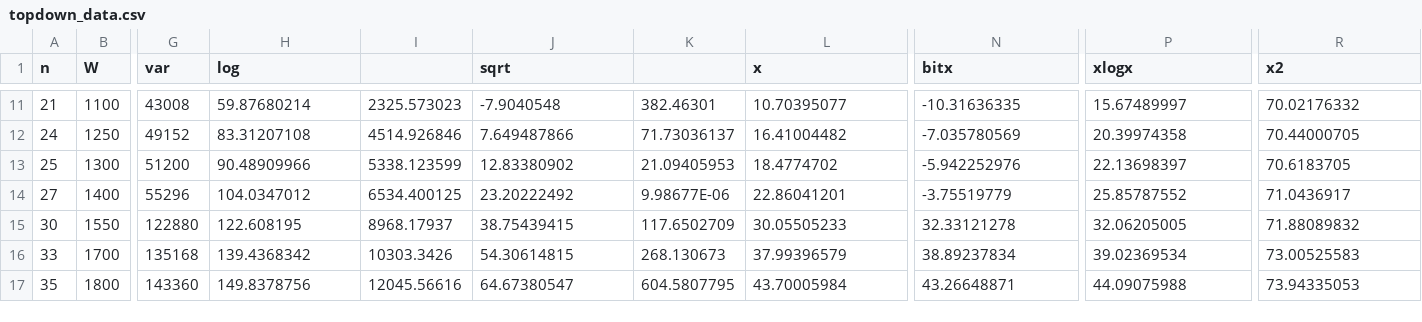
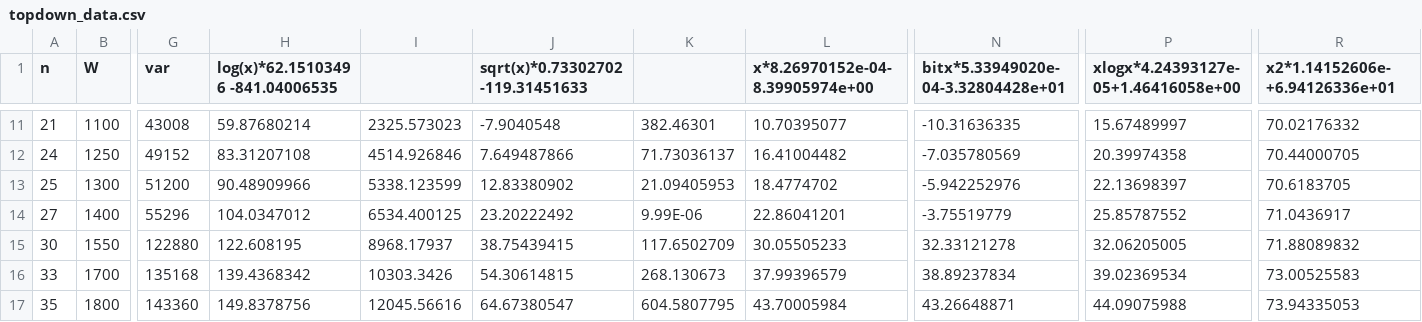
Before and after one commit to Khanhnn00/knapsack, a CSV file: topdown_data.csv, drawn as a sheet; only a part is shown, gaps mark what is left out; the diff names each change by its address in the sheet, - before the commit and + after, or states it on an @@ line.

Commit message:
edted

```diff
--- a/topdown_data.csv
+++ b/topdown_data.csv
-H1: log
+H1: log(x)*62.15103496 -841.04006535
-J1: sqrt
+J1: sqrt(x)*0.73302702-119.31451633
-L1: x
+L1: x*8.26970152e-04-8.39905974e+00
-N1: bitx
+N1: bitx*5.33949020e-04-3.32804428e+01
-P1: xlogx
+P1: xlogx*4.24393127e-05+1.46416058e+00
-R1: x2
+R1: x2*1.14152606e-+6.94126336e+01
-K14: 9.98677E-06
+K14: 9.99E-06
```
